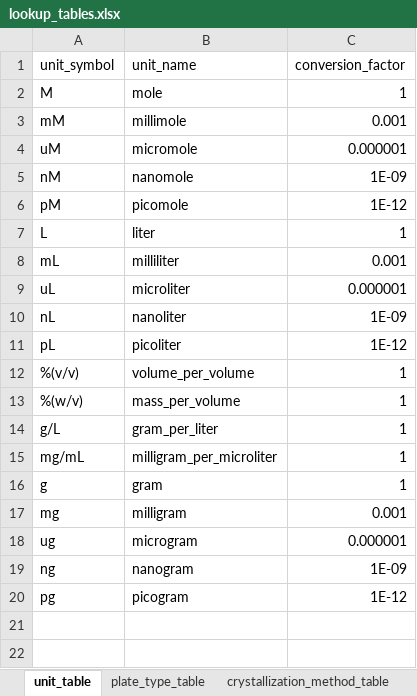
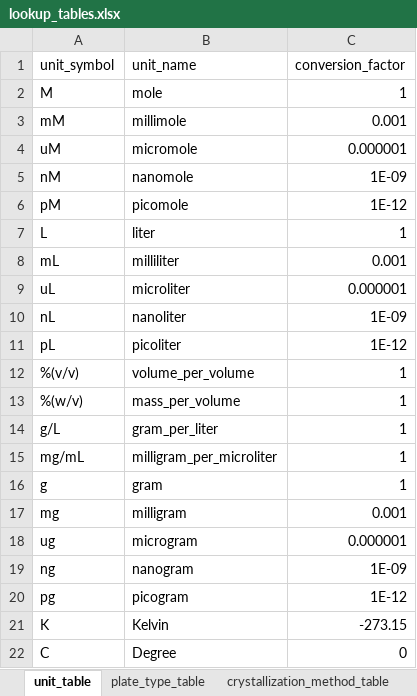
Before and after one commit to tkrojer/FragMAX_crystal_preparation, an Excel workbook: database/lookup_tables.xlsx, sheet unit_table, drawn as a sheet; values as stored, in another font and other column widths than the file's, no borders; the diff names each change by its address in the sheet, - before the commit and + after, or states it on an @@ line.

```diff
--- a/database/lookup_tables.xlsx (sheet unit_table)
+++ b/database/lookup_tables.xlsx (sheet unit_table)
+row 21: K | Kelvin | -273.15
+row 22: C | Degree | 0
```
Also changed, not shown: 26 other files.
